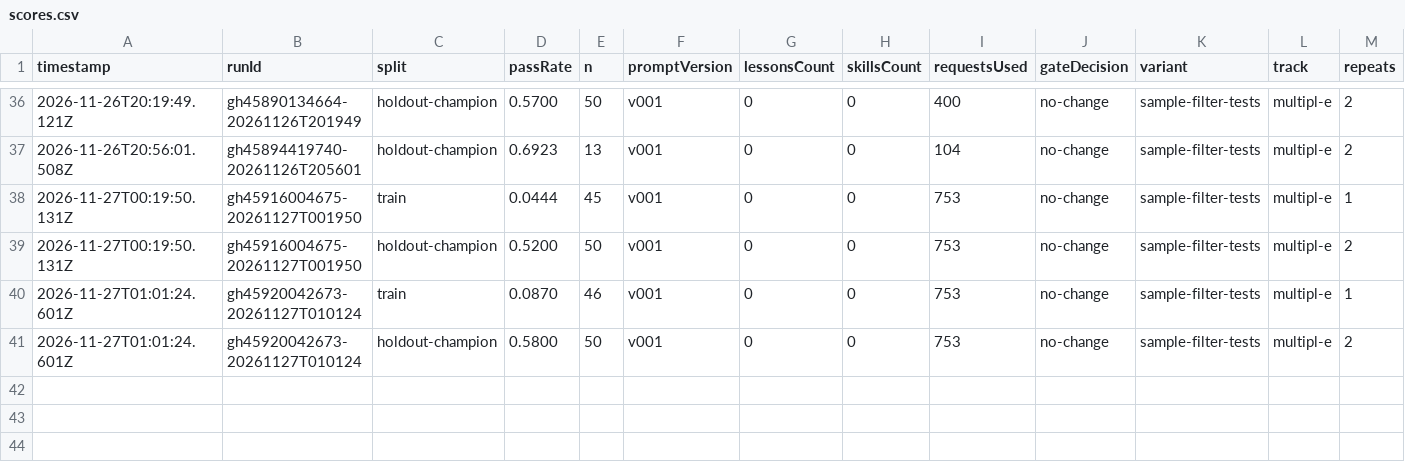
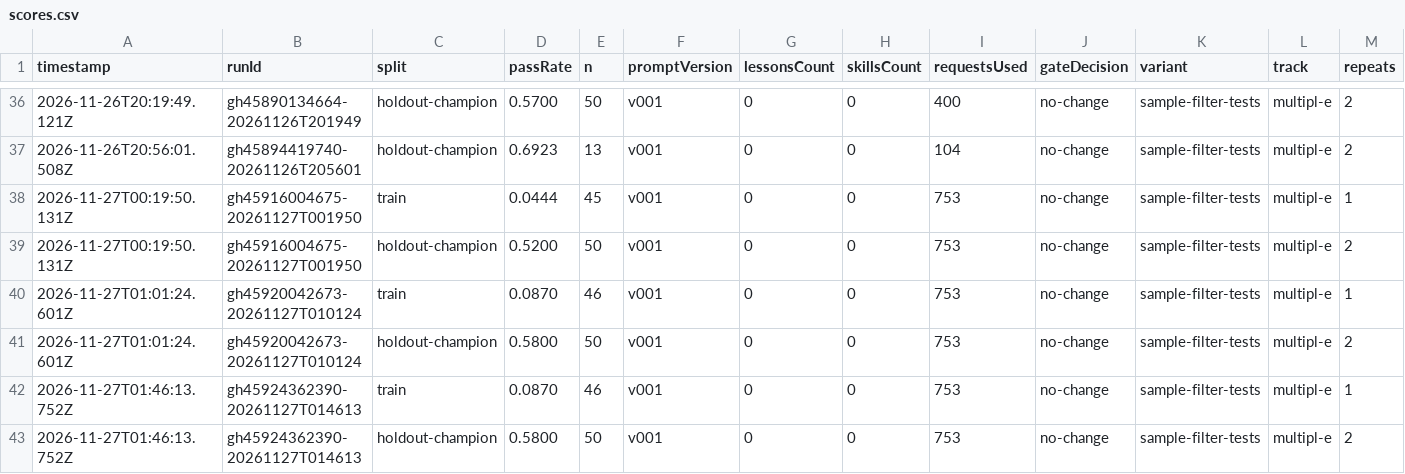
Before and after one commit to MrArun005/SelfImprovementModelWrapper, a CSV file: state/variants/sample-filter-tests/scores.csv, drawn as a sheet; only a part is shown, gaps mark what is left out; rows hold the shown columns only; the diff names each change by its address in the sheet, - before the commit and + after, or states it on an @@ line.

```diff
--- a/state/variants/sample-filter-tests/scores.csv
+++ b/state/variants/sample-filter-tests/scores.csv
+row 42: 2026-11-27T01:46:13.752Z | gh45924362390-20261127T014613 | train | 0.0870 | 46 | v001 | 0 | 0 | 753 | no-change | sample-filter-tests | multipl-e | 1
+row 43: 2026-11-27T01:46:13.752Z | gh45924362390-20261127T014613 | holdout-champion | 0.5800 | 50 | v001 | 0 | 0 | 753 | no-change | sample-filter-tests | multipl-e | 2
```
Also changed, not shown: state/variants/sample-filter-5/scores.csv, state/variants/sample-filter-8/scores.csv, 36 other files.
